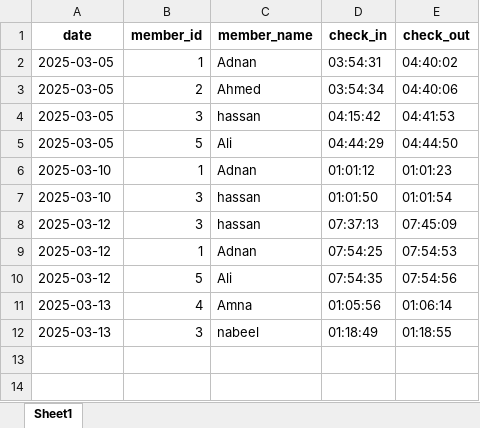
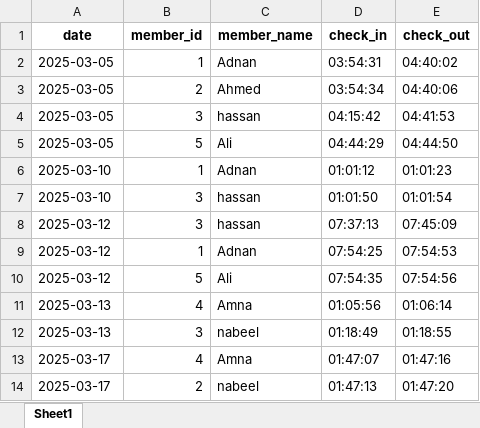
Before and after one commit to danishjavedcodes/gym_management, an Excel workbook: data/attendance.xlsx, sheet Sheet1, drawn as a sheet; values as stored, in another font and other column widths than the file's, no borders; the diff names each change by its address in the sheet, - before the commit and + after, or states it on an @@ line.

```diff
--- a/data/attendance.xlsx (sheet Sheet1)
+++ b/data/attendance.xlsx (sheet Sheet1)
+row 13: 2025-03-17 | 4 | Amna | 01:47:07 | 01:47:16
+row 14: 2025-03-17 | 2 | nabeel | 01:47:13 | 01:47:20
```
Also changed, not shown: data/members.xlsx, data/packages.xlsx, 7 other files.
